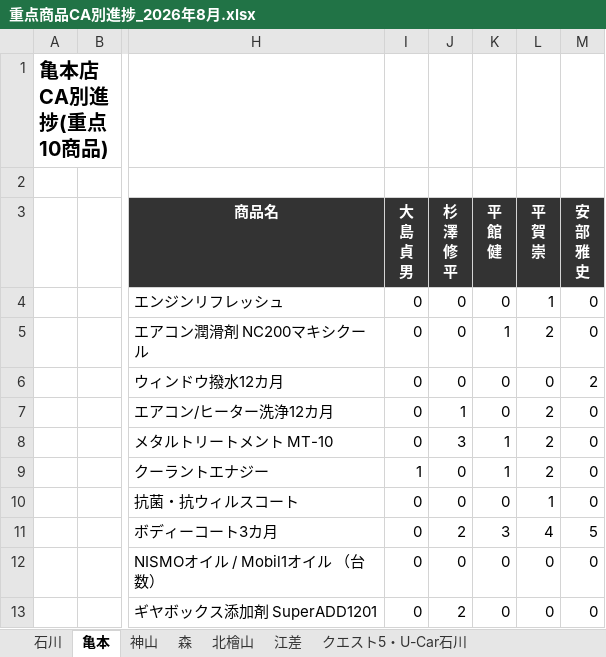
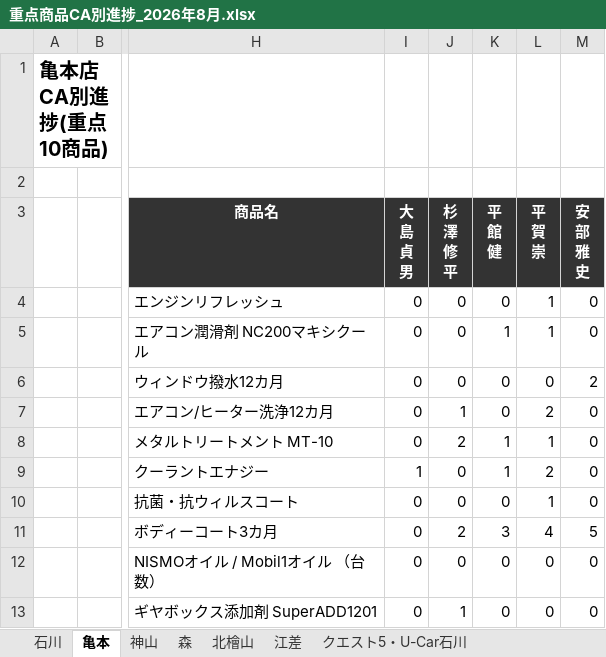
Before and after one commit to kir780866006052-sketch/jyuten-syouhin, an Excel workbook: 重点商品CA別進捗_2026年8月.xlsx, sheet 亀本, drawn as a sheet; only a part is shown, gaps mark what is left out; values as stored, in another font and other column widths than the file's, no borders; charts and pictures not drawn; the diff names each change by its address in the sheet, - before the commit and + after, or states it on an @@ line.

```diff
--- a/重点商品CA別進捗_2026年8月.xlsx (sheet 亀本)
+++ b/重点商品CA別進捗_2026年8月.xlsx (sheet 亀本)
-L5 (平 賀 崇): 2
+L5 (平 賀 崇): 1
-J8 (杉 澤 修 平): 3
+J8 (杉 澤 修 平): 2
-L8 (平 賀 崇): 2
+L8 (平 賀 崇): 1
-J13 (杉 澤 修 平): 2
+J13 (杉 澤 修 平): 1
```
Also changed, not shown: sheet クエスト5・U-Car石川, sheet 北檜山, sheet 神山, charts or pictures.
